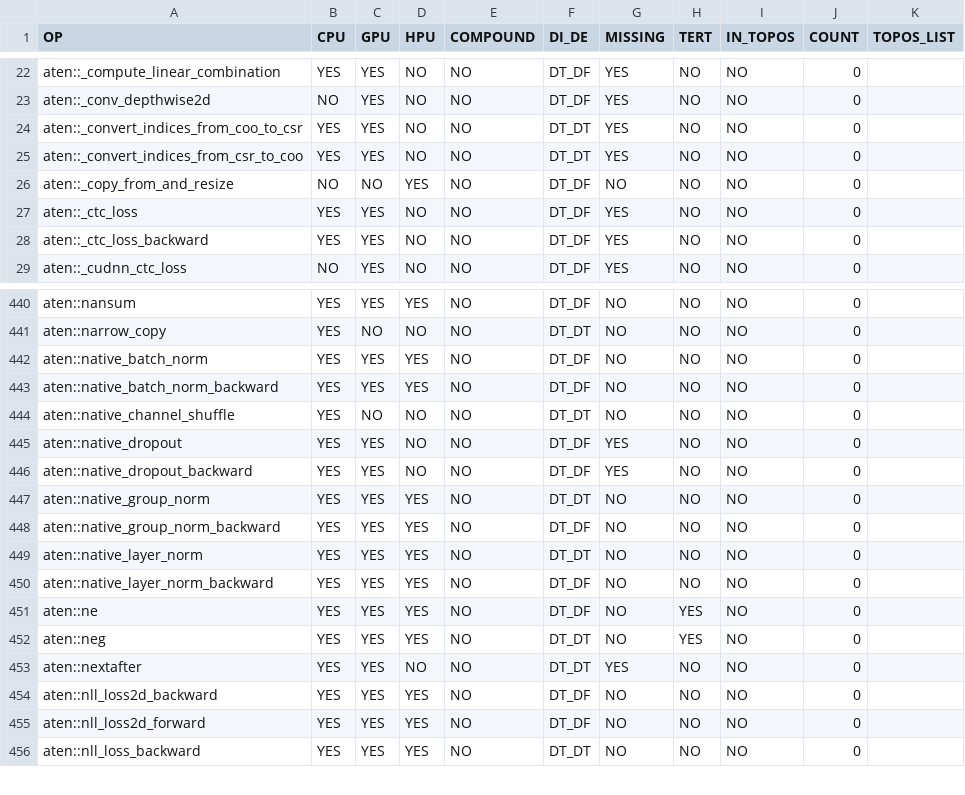
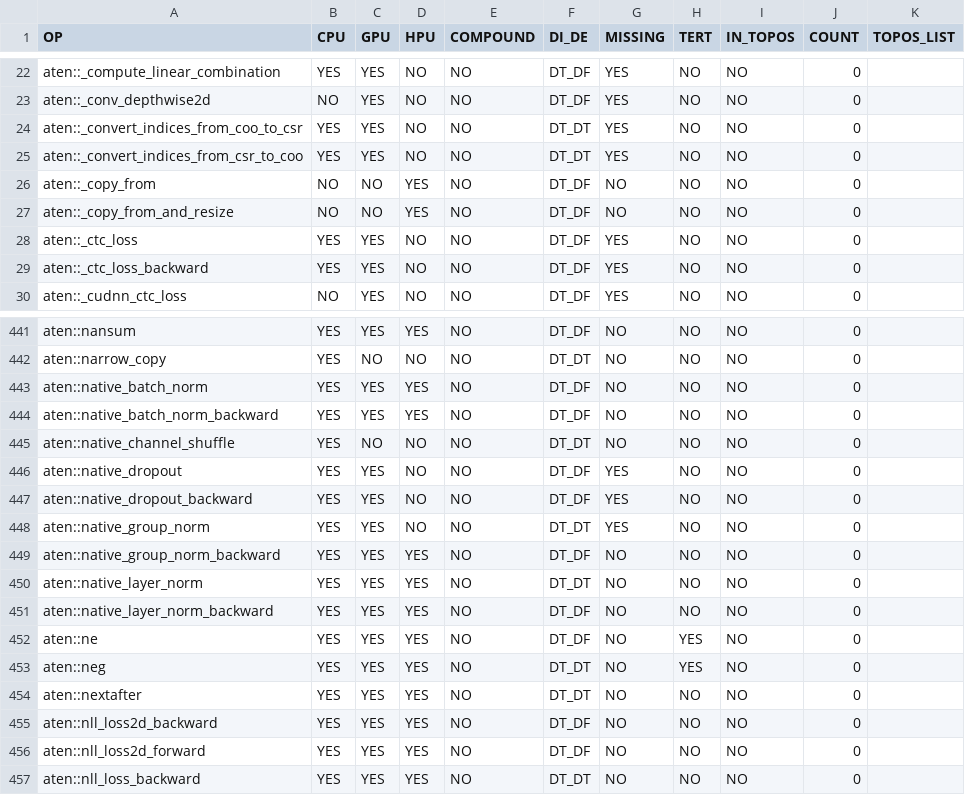
Before and after one commit to HabanaAI/gaudi-pytorch-bridge, a CSV file: scripts/ops_list/ops_table_filtered.csv, drawn as a sheet; only a part is shown, gaps mark what is left out.

```diff
--- a/scripts/ops_list/ops_table_filtered.csv
+++ b/scripts/ops_list/ops_table_filtered.csv
@@ -25,2 +25,3 @@ aten::_convert_indices_from_coo_to_csr;                          YES; YES; NO;
 aten::_convert_indices_from_csr_to_coo;                          YES; YES; NO;  NO;       DT_DT; YES;     NO;   NO;           0;
+aten::_copy_from;                                                NO;  NO;  YES; NO;       DT_DF; NO;      NO;   NO;           0;
 aten::_copy_from_and_resize;                                     NO;  NO;  YES; NO;       DT_DF; NO;      NO;   NO;           0;
@@ -446,3 +447,3 @@ aten::native_dropout;                                            YES; YES; NO;
 aten::native_dropout_backward;                                   YES; YES; NO;  NO;       DT_DF; YES;     NO;   NO;           0;
-aten::native_group_norm;                                         YES; YES; YES; NO;       DT_DT; NO;      NO;   NO;           0;
+aten::native_group_norm;                                         YES; YES; NO;  NO;       DT_DT; YES;     NO;   NO;           0;
 aten::native_group_norm_backward;                                YES; YES; YES; NO;       DT_DF; NO;      NO;   NO;           0;
@@ -452,3 +453,3 @@ aten::ne;                                                        YES; YES; YES;
 aten::neg;                                                       YES; YES; YES; NO;       DT_DT; NO;      YES;  NO;           0;
-aten::nextafter;                                                 YES; YES; NO;  NO;       DT_DT; YES;     NO;   NO;           0;
+aten::nextafter;                                                 YES; YES; YES; NO;       DT_DT; NO;      NO;   NO;           0;
 aten::nll_loss2d_backward;                                       YES; YES; YES; NO;       DT_DF; NO;      NO;   NO;           0;
```
Also changed, not shown: scripts/ops_list/ops_table.csv, scripts/ops_list/ops_table_by_prio.csv, 5 other files.
